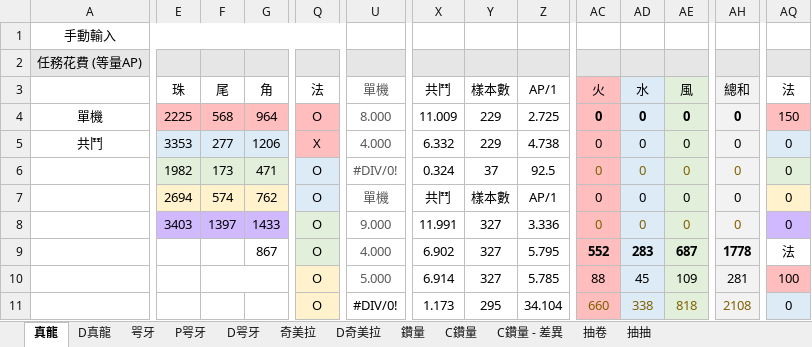
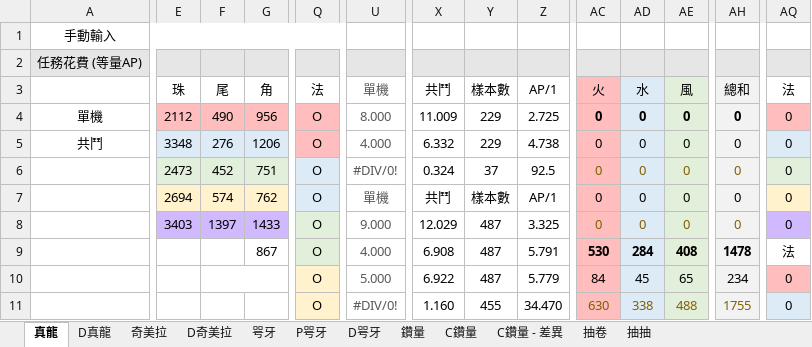
Before and after one commit to RaenonX-DL/dragalia-data-track, an Excel workbook: Dragalia Data.xlsx, sheet 真龍, drawn as a sheet; only a part is shown, gaps mark what is left out; values as stored, in another font and other column widths than the file's, no borders; conditional formats not drawn; the diff covers the shown part only; the diff names each change by its address in the sheet, - before the commit and + after, or states it on an @@ line.

```diff
--- a/Dragalia Data.xlsx (sheet 真龍)
+++ b/Dragalia Data.xlsx (sheet 真龍)
@@ sheet tab order changed: 真龍 | D真龍 | 奇美拉 | D奇美拉 | 咢牙 | P咢牙 | D咢牙 | 鑽量 | C鑽量 | C鑽量 - 差異 | 抽卷 | 抽抽 @@
-E4: 2225
+E4: 2112
-F4: 568
+F4: 490
-G4: 964
+G4: 956
-AQ4: 150
+AQ4: 0
-E5: 3353
+E5: 3348
-F5: 277
+F5: 276
-Q5: X
+Q5: O
-E6: 1982
+E6: 2473
-F6: 173
+F6: 452
-G6: 471
+G6: 751
-X8: 11.991
+X8: 12.029
-Y8:Y10: 327
+Y8:Y10: 487
-Z8: 3.336
+Z8: 3.325
-X9: 6.902
+X9: 6.908
-Z9: 5.795
+Z9: 5.791
-AC9: 552
+AC9: 530
-AD9: 283
+AD9: 284
-AE9: 687
+AE9: 408
-AH9: 1778
+AH9: 1478
-X10: 6.914
+X10: 6.922
-Z10: 5.785
+Z10: 5.779
-AC10: 88
+AC10: 84
-AE10: 109
+AE10: 65
-AH10: 281
+AH10: 234
-AQ10: 100
+AQ10: 0
-U11 text colour: black
+U11 text colour: #595959
-X11: 1.173
+X11: 1.160
-Y11: 295
+Y11: 455
-Z11: 34.104
+Z11: 34.470
-AC11: 660
+AC11: 630
-AE11: 818
+AE11: 488
-AH11: 2108
+AH11: 1755
```
Also changed, not shown: 12 edited cells and cell formats elsewhere in this sheet, sheet D真龍, sheet 鑽量, sheet 奇美拉, sheet D奇美拉, sheet 抽抽, hidden cells, charts or pictures.
